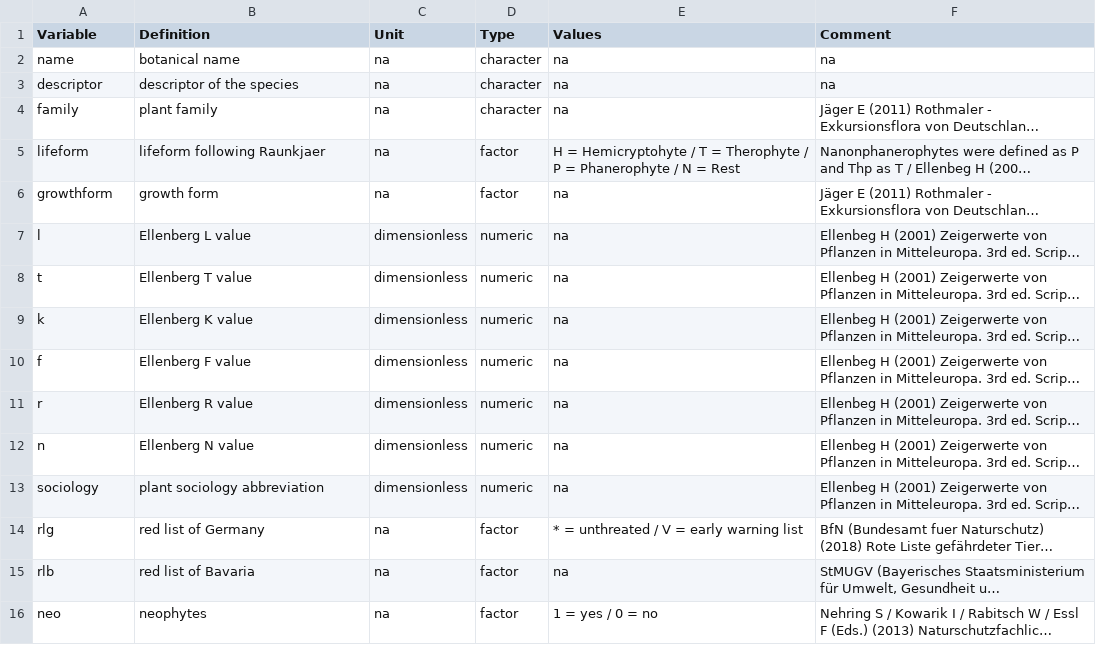
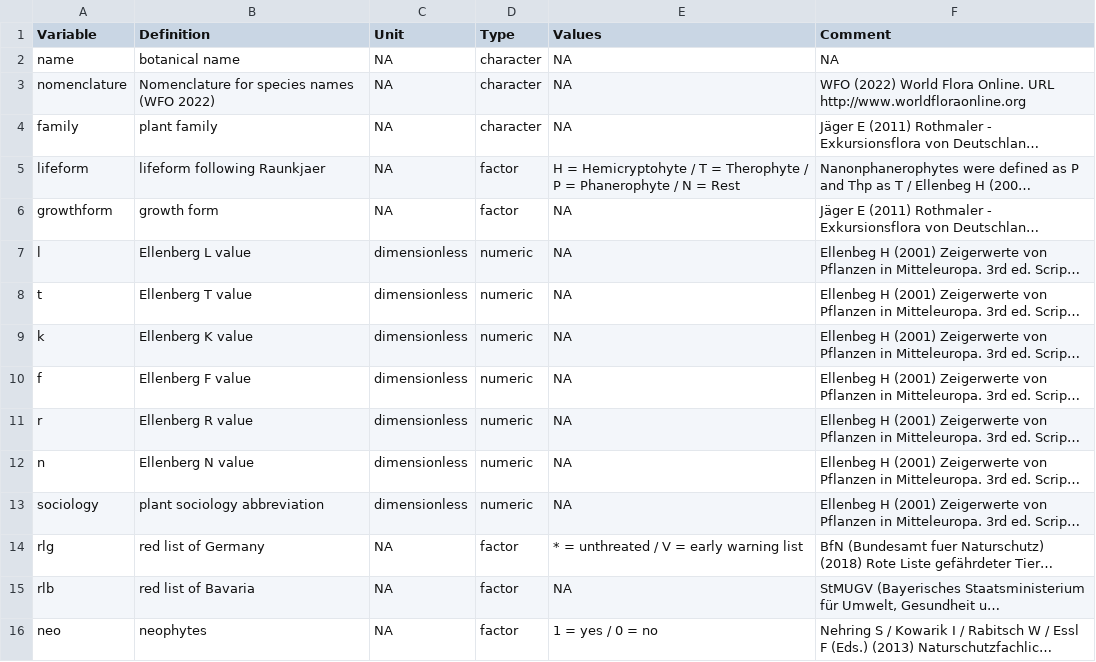
Before and after one commit to markus1bauer/2018_riverbank_vegetation_river_inn, a CSV file: data/raw/data_raw_traits_metadata.csv, drawn as a sheet; long unchanged cells end in …; removed rows and columns are numbered as before the commit, all else as after; the diff names each change by its address in the sheet, - before the commit and + after, or states it on an @@ line.

Commit message:
Integrate WFO links of species names in data_raw_traits

```diff
--- a/data/raw/data_raw_traits_metadata.csv
+++ b/data/raw/data_raw_traits_metadata.csv
-C2 (Unit): na
+C2 (Unit): NA
-E2 (Values): na
+E2 (Values): NA
-F2 (Comment): na
+F2 (Comment): NA
-row 3: descriptor | descriptor of the species | na | character | na | na
+row 3: nomenclature | Nomenclature for species names (WFO 2022) | NA | character | NA | WFO (2022) World Flora Online. URL http://www.worldfloraonline.org
-C4:C6 (Unit): na
+C4:C6 (Unit): NA
-E4 (Values): na
+E4 (Values): NA
-E6:E13 (Values): na
+E6:E13 (Values): NA
-C14:C16 (Unit): na
+C14:C16 (Unit): NA
-E15 (Values): na
+E15 (Values): NA
```
Also changed, not shown: 1 other file.
